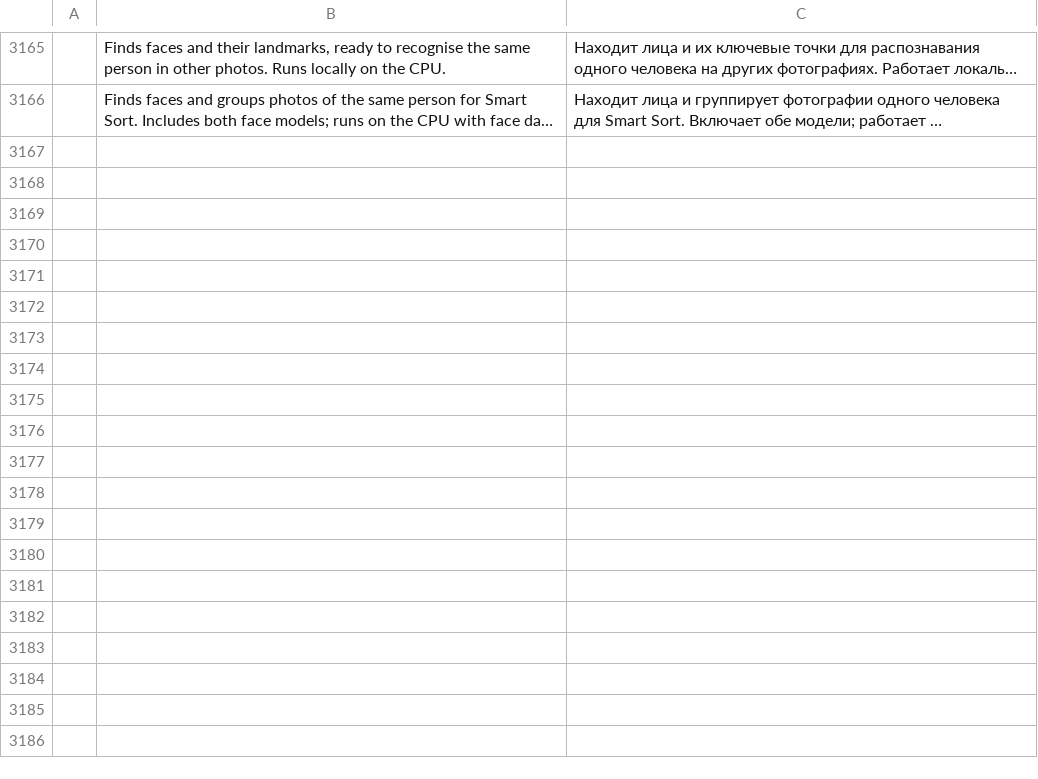
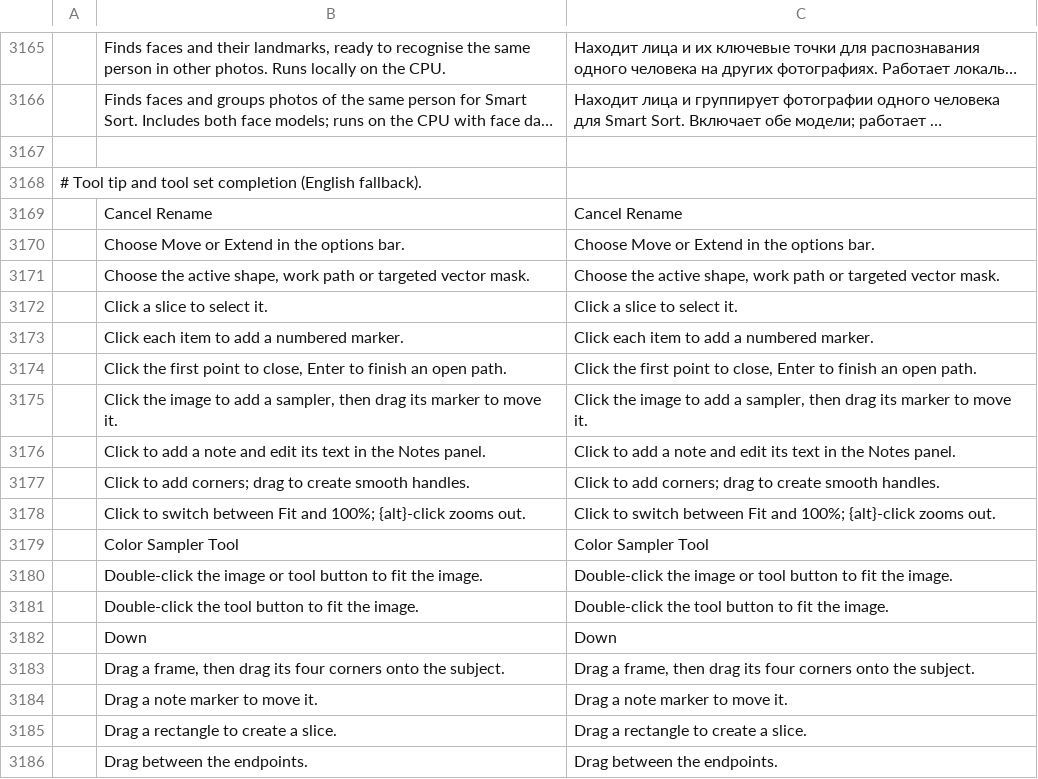
Before and after one commit to zdbosoxfan/local-image, a TSV file: crates/pc-ui-egui/src/i18n/ru.tsv, drawn as a sheet; only a part is shown, gaps mark what is left out; long unchanged cells end in …; the diff covers the shown part only; the diff names each change by its address in the sheet, - before the commit and + after, or states it on an @@ line.

```diff
--- a/crates/pc-ui-egui/src/i18n/ru.tsv
+++ b/crates/pc-ui-egui/src/i18n/ru.tsv
+row 3167: (empty)
+row 3168: # Tool tip and tool set completion (English fallback).
+row 3169:  | Cancel Rename | Cancel Rename
+row 3170:  | Choose Move or Extend in the options bar. | Choose Move or Extend in the options bar.
+row 3171:  | Choose the active shape, work path or targeted vector mask. | Choose the active shape, work path or targeted vector mask.
+row 3172:  | Click a slice to select it. | Click a slice to select it.
+row 3173:  | Click each item to add a numbered marker. | Click each item to add a numbered marker.
+row 3174:  | Click the first point to close, Enter to finish an open path. | Click the first point to close, Enter to finish an open path.
+row 3175:  | Click the image to add a sampler, then drag its marker to move it. | Click the image to add a sampler, then drag its marker to move it.
+row 3176:  | Click to add a note and edit its text in the Notes panel. | Click to add a note and edit its text in the Notes panel.
+row 3177:  | Click to add corners; drag to create smooth handles. | Click to add corners; drag to create smooth handles.
+row 3178:  | Click to switch between Fit and 100%; {alt}-click zooms out. | Click to switch between Fit and 100%; {alt}-click zooms out.
+row 3179:  | Color Sampler Tool | Color Sampler Tool
+row 3180:  | Double-click the image or tool button to fit the image. | Double-click the image or tool button to fit the image.
+row 3181:  | Double-click the tool button to fit the image. | Double-click the tool button to fit the image.
+row 3182:  | Down | Down
+row 3183:  | Drag a frame, then drag its four corners onto the subject. | Drag a frame, then drag its four corners onto the subject.
+row 3184:  | Drag a note marker to move it. | Drag a note marker to move it.
+row 3185:  | Drag a rectangle to create a slice. | Drag a rectangle to create a slice.
+row 3186:  | Drag between the endpoints. | Drag between the endpoints.
```
Also changed, not shown: 21 added rows elsewhere in this file, crates/pc-ui-egui/src/i18n/cs.tsv, crates/pc-ui-egui/src/i18n/de.tsv, 31 other files.
